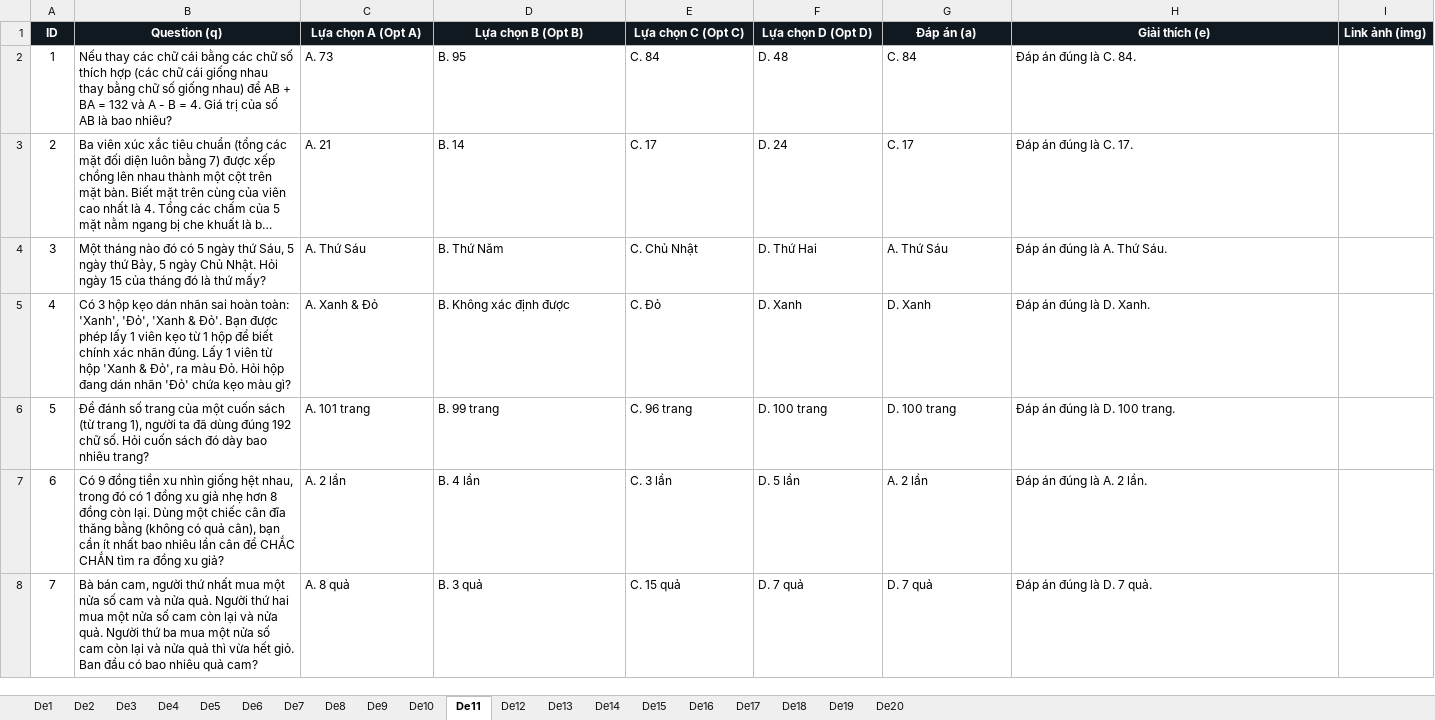
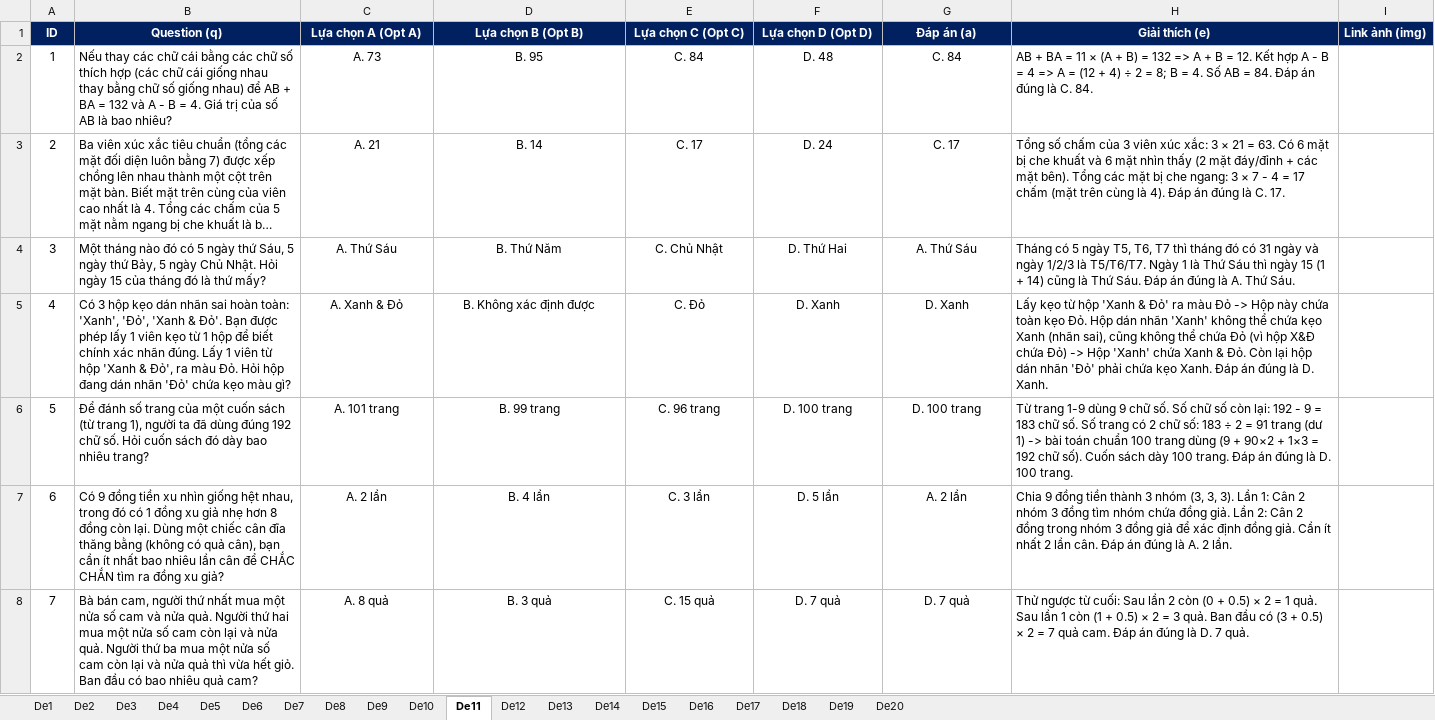
Before and after one commit to DauBiFamily/daubifamily.github.io, an Excel workbook: data/Lop3/Toan/Toan_lop3.xlsx, sheet De11, drawn as a sheet; only a part is shown; long unchanged cells end in …; values as stored, in another font and other column widths than the file's, no borders; the diff covers the shown part only; the diff names each change by its address in the sheet, - before the commit and + after, or states it on an @@ line.

```diff
--- a/data/Lop3/Toan/Toan_lop3.xlsx (sheet De11)
+++ b/data/Lop3/Toan/Toan_lop3.xlsx (sheet De11)
-A1:I1 fill: #101820
+A1:I1 fill: #002060
-C2:G8 alignment: left
+C2:G8 alignment: center
-H2 (Giải thích (e)): Đáp án…
+H2 (Giải thích (e)): AB + BA = 11 × (A + B) = 132 => A + B = 12. Kết hợp A - B = 4 => A = (12 + 4) ÷ 2 = 8; B = 4. Số AB = 84. Đáp án…
-H3 (Giải thích (e)): Đáp án…
+H3 (Giải thích (e)): Tổng số chấm của 3 viên xúc xắc: 3 × 21 = 63. Có 6 mặt bị che khuất và 6 mặt nhìn thấy (2 mặt đáy/đỉnh + các mặt bên). Tổng các mặt bị che ngang: 3 × 7 - 4 = 17 chấm (mặt trên cùng là 4). Đáp án…
-H4 (Giải thích (e)): Đáp án…
+H4 (Giải thích (e)): Tháng có 5 ngày T5, T6, T7 thì tháng đó có 31 ngày và ngày 1/2/3 là T5/T6/T7. Ngày 1 là Thứ Sáu thì ngày 15 (1 + 14) cũng là Thứ Sáu. Đáp án…
-H5 (Giải thích (e)): Đáp án…
+H5 (Giải thích (e)): Lấy kẹo từ hộp 'Xanh & Đỏ' ra màu Đỏ -> Hộp này chứa toàn kẹo Đỏ. Hộp dán nhãn 'Xanh' không thể chứa kẹo Xanh (nhãn sai), cũng không thể chứa Đỏ (vì hộp X&Đ chứa Đỏ) -> Hộp 'Xanh' chứa Xanh & Đỏ. Còn lại hộp dán nhãn 'Đỏ' phải chứa kẹo Xanh. Đáp án…
-H6 (Giải thích (e)): Đáp án…
+H6 (Giải thích (e)): Từ trang 1-9 dùng 9 chữ số. Số chữ số còn lại: 192 - 9 = 183 chữ số. Số trang có 2 chữ số: 183 ÷ 2 = 91 trang (dư 1) -> bài toán chuẩn 100 trang dùng (9 + 90×2 + 1×3 = 192 chữ số). Cuốn sách dày 100 trang. Đáp án…
-H7 (Giải thích (e)): Đáp án…
+H7 (Giải thích (e)): Chia 9 đồng tiền thành 3 nhóm (3, 3, 3). Lần 1: Cân 2 nhóm 3 đồng tìm nhóm chứa đồng giả. Lần 2: Cân 2 đồng trong nhóm 3 đồng giả để xác định đồng giả. Cần ít nhất 2 lần cân. Đáp án…
-H8 (Giải thích (e)): Đáp án…
+H8 (Giải thích (e)): Thử ngược từ cuối: Sau lần 2 còn (0 + 0.5) × 2 = 1 quả. Sau lần 1 còn (1 + 0.5) × 2 = 3 quả. Ban đầu có (3 + 0.5) × 2 = 7 quả cam. Đáp án…
```
Also changed, not shown: 33 edited cells and cell formats elsewhere in this sheet, sheet De17, sheet De18, sheet De19, sheet De20, sheet De16, sheet De14, 13 more sheets, 1 other file.
